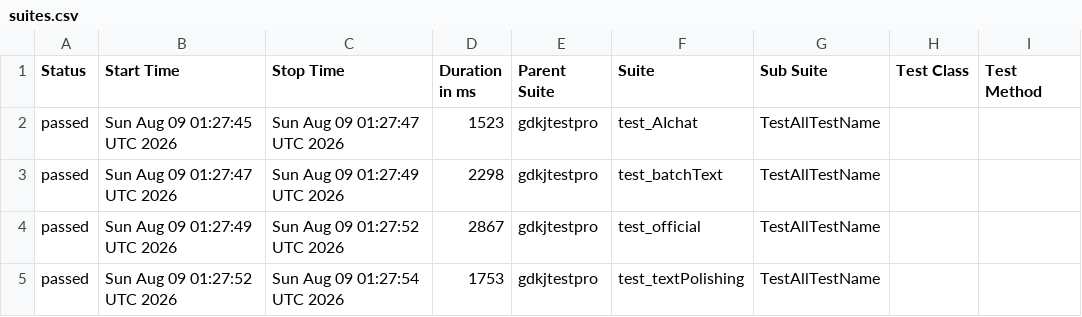
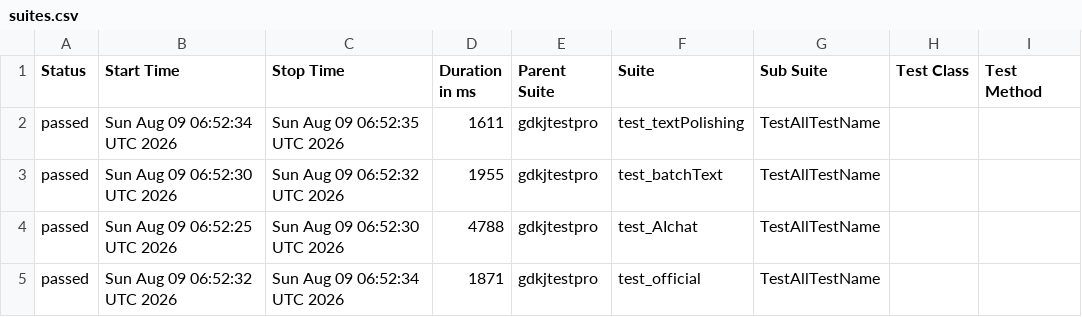
Before and after one commit to cmd-is-xka/gdkj, a CSV file: data/suites.csv, drawn as a sheet; only a part is shown; the diff names each change by its address in the sheet, - before the commit and + after, or states it on an @@ line.

```diff
--- a/data/suites.csv
+++ b/data/suites.csv
-B2 (Start Time): Sun Aug 09 01:27:45 UTC 2026
+B2 (Start Time): Sun Aug 09 06:52:34 UTC 2026
-C2 (Stop Time): Sun Aug 09 01:27:47 UTC 2026
+C2 (Stop Time): Sun Aug 09 06:52:35 UTC 2026
-D2 (Duration in ms): 1523
+D2 (Duration in ms): 1611
-F2 (Suite): test_AIchat
+F2 (Suite): test_textPolishing
-B3 (Start Time): Sun Aug 09 01:27:47 UTC 2026
+B3 (Start Time): Sun Aug 09 06:52:30 UTC 2026
-C3 (Stop Time): Sun Aug 09 01:27:49 UTC 2026
+C3 (Stop Time): Sun Aug 09 06:52:32 UTC 2026
-D3 (Duration in ms): 2298
+D3 (Duration in ms): 1955
-B4 (Start Time): Sun Aug 09 01:27:49 UTC 2026
+B4 (Start Time): Sun Aug 09 06:52:25 UTC 2026
-C4 (Stop Time): Sun Aug 09 01:27:52 UTC 2026
+C4 (Stop Time): Sun Aug 09 06:52:30 UTC 2026
-D4 (Duration in ms): 2867
+D4 (Duration in ms): 4788
-F4 (Suite): test_official
+F4 (Suite): test_AIchat
-B5 (Start Time): Sun Aug 09 01:27:52 UTC 2026
+B5 (Start Time): Sun Aug 09 06:52:32 UTC 2026
-C5 (Stop Time): Sun Aug 09 01:27:54 UTC 2026
+C5 (Stop Time): Sun Aug 09 06:52:34 UTC 2026
-D5 (Duration in ms): 1753
+D5 (Duration in ms): 1871
-F5 (Suite): test_textPolishing
+F5 (Suite): test_official
```
Also changed, not shown: 22 other files.
